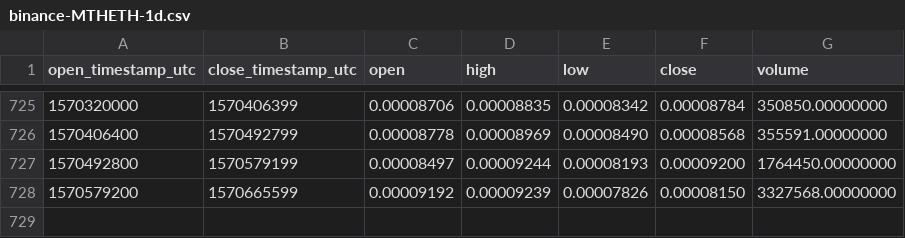
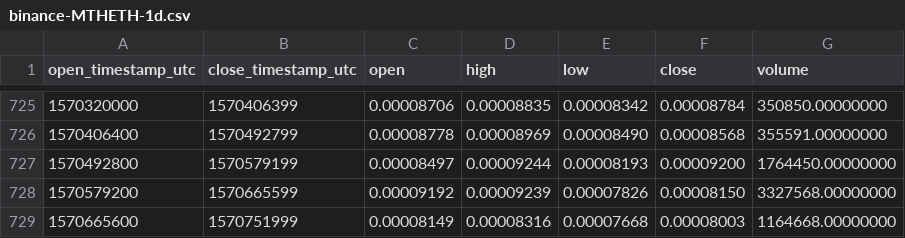
Before and after one commit to cryptobigbro/binance-MTHETH, a CSV file: binance-MTHETH-1d.csv, drawn as a sheet; only a part is shown, gaps mark what is left out; the diff names each change by its address in the sheet, - before the commit and + after, or states it on an @@ line.

Commit message:
Update OHLCV data.

```diff
--- a/binance-MTHETH-1d.csv
+++ b/binance-MTHETH-1d.csv
+row 729: 1570665600 | 1570751999 | 0.00008149 | 0.00008316 | 0.00007668 | 0.00008003 | 1164668.00000000
```
Also changed, not shown: 1 other file.
